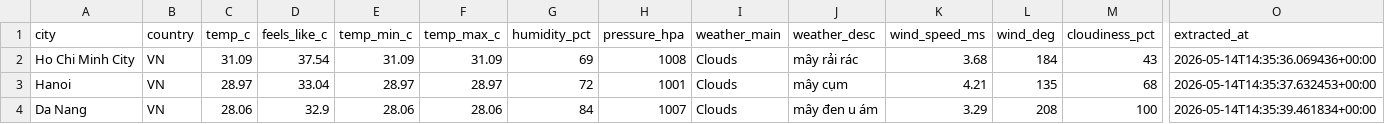
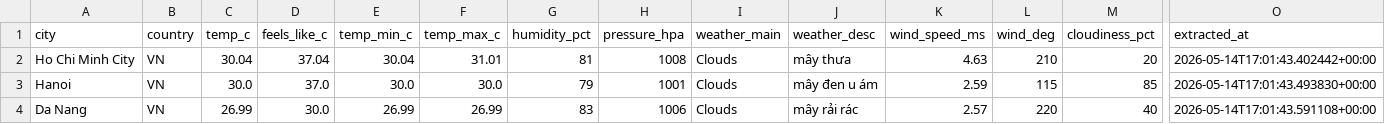
Before and after one commit to khoamvp/weather-pipeline, a CSV file: data/raw/2026-05-14.csv, drawn as a sheet; only a part is shown, gaps mark what is left out; the diff covers the shown part only; the diff names each change by its address in the sheet, - before the commit and + after, or states it on an @@ line.

```diff
--- a/data/raw/2026-05-14.csv
+++ b/data/raw/2026-05-14.csv
-C2 (temp_c): 31.09
+C2 (temp_c): 30.04
-D2 (feels_like_c): 37.54
+D2 (feels_like_c): 37.04
-E2 (temp_min_c): 31.09
+E2 (temp_min_c): 30.04
-F2 (temp_max_c): 31.09
+F2 (temp_max_c): 31.01
-G2 (humidity_pct): 69
+G2 (humidity_pct): 81
-J2 (weather_desc): mây rải rác
+J2 (weather_desc): mây thưa
-K2 (wind_speed_ms): 3.68
+K2 (wind_speed_ms): 4.63
-L2 (wind_deg): 184
+L2 (wind_deg): 210
-M2 (cloudiness_pct): 43
+M2 (cloudiness_pct): 20
-O2 (extracted_at): 2026-05-14T14:35:36.069436+00:00
+O2 (extracted_at): 2026-05-14T17:01:43.402442+00:00
-C3 (temp_c): 28.97
+C3 (temp_c): 30.0
-D3 (feels_like_c): 33.04
+D3 (feels_like_c): 37.0
-E3 (temp_min_c): 28.97
+E3 (temp_min_c): 30.0
-F3 (temp_max_c): 28.97
+F3 (temp_max_c): 30.0
-G3 (humidity_pct): 72
+G3 (humidity_pct): 79
-J3 (weather_desc): mây cụm
+J3 (weather_desc): mây đen u ám
-K3 (wind_speed_ms): 4.21
+K3 (wind_speed_ms): 2.59
-L3 (wind_deg): 135
+L3 (wind_deg): 115
-M3 (cloudiness_pct): 68
+M3 (cloudiness_pct): 85
-O3 (extracted_at): 2026-05-14T14:35:37.632453+00:00
+O3 (extracted_at): 2026-05-14T17:01:43.493830+00:00
-C4 (temp_c): 28.06
+C4 (temp_c): 26.99
-D4 (feels_like_c): 32.9
+D4 (feels_like_c): 30.0
-E4 (temp_min_c): 28.06
+E4 (temp_min_c): 26.99
-F4 (temp_max_c): 28.06
+F4 (temp_max_c): 26.99
-G4 (humidity_pct): 84
+G4 (humidity_pct): 83
-H4 (pressure_hpa): 1007
+H4 (pressure_hpa): 1006
-J4 (weather_desc): mây đen u ám
+J4 (weather_desc): mây rải rác
-K4 (wind_speed_ms): 3.29
+K4 (wind_speed_ms): 2.57
-L4 (wind_deg): 208
+L4 (wind_deg): 220
-M4 (cloudiness_pct): 100
+M4 (cloudiness_pct): 40
-O4 (extracted_at): 2026-05-14T14:35:39.461834+00:00
+O4 (extracted_at): 2026-05-14T17:01:43.591108+00:00
```
Also changed, not shown: 20 edited cells elsewhere in this file, data/clean/2026-05-14.csv.
